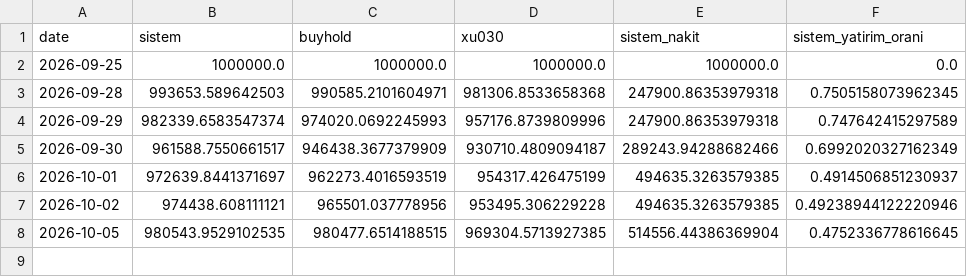
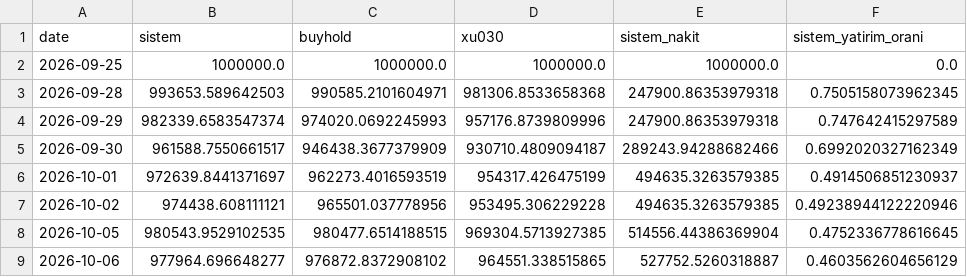
Before and after one commit to efehandereci-arch/meta-labeling-research, a CSV file: paper/equity.csv, drawn as a sheet.

```diff
--- a/paper/equity.csv
+++ b/paper/equity.csv
@@ -8 +8,2 @@ date,sistem,buyhold,xu030,sistem_nakit,sistem_yatirim_orani
 2026-10-05,980543.9529102535,980477.6514188515,969304.5713927385,514556.44386369904,0.4752336778616645
+2026-10-06,977964.696648277,976872.8372908102,964551.338515865,527752.5260318887,0.4603562604656129
```
Also changed, not shown: paper/decisions.csv, paper/trades.csv, 2 other files.
